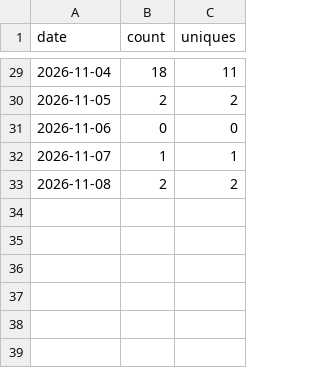
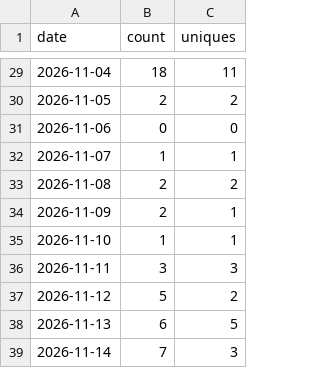
Before and after one commit to lexsimoes/ai-dev-template, a CSV file: data/clones.csv, drawn as a sheet; only a part is shown, gaps mark what is left out.

```diff
--- a/data/clones.csv
+++ b/data/clones.csv
@@ -33 +33,7 @@ date,count,uniques
 2026-11-08,2,2
+2026-11-09,2,1
+2026-11-10,1,1
+2026-11-11,3,3
+2026-11-12,5,2
+2026-11-13,6,5
+2026-11-14,7,3
```
Also changed, not shown: data/views.csv.
